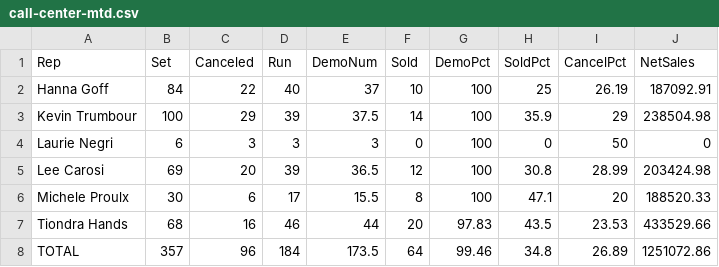
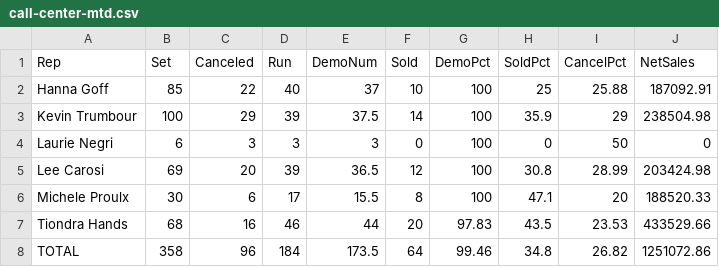
Before and after one commit to SeanSenno/rebath-call-center-dashboard, a CSV file: data/call-center-mtd.csv, drawn as a sheet.

Commit message:
Daily call center data update

```diff
--- a/data/call-center-mtd.csv
+++ b/data/call-center-mtd.csv
@@ -1,3 +1,3 @@
 Rep,Set,Canceled,Run,DemoNum,Sold,DemoPct,SoldPct,CancelPct,NetSales
-Hanna Goff,84,22,40,37,10,100,25,26.19,187092.91
+Hanna Goff,85,22,40,37,10,100,25,25.88,187092.91
 Kevin Trumbour,100,29,39,37.5,14,100,35.9,29,238504.98
@@ -7,2 +7,2 @@ Michele Proulx,30,6,17,15.5,8,100,47.1,20,188520.33
 Tiondra Hands,68,16,46,44,20,97.83,43.5,23.53,433529.66
-TOTAL,357,96,184,173.5,64,99.46,34.8,26.89,1251072.86
+TOTAL,358,96,184,173.5,64,99.46,34.8,26.82,1251072.86
```
